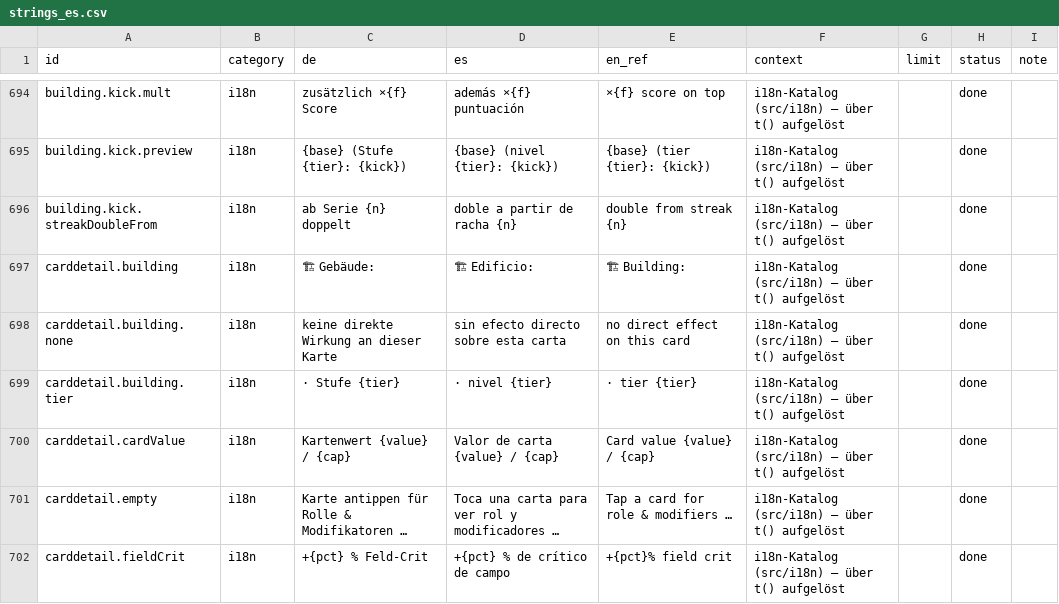
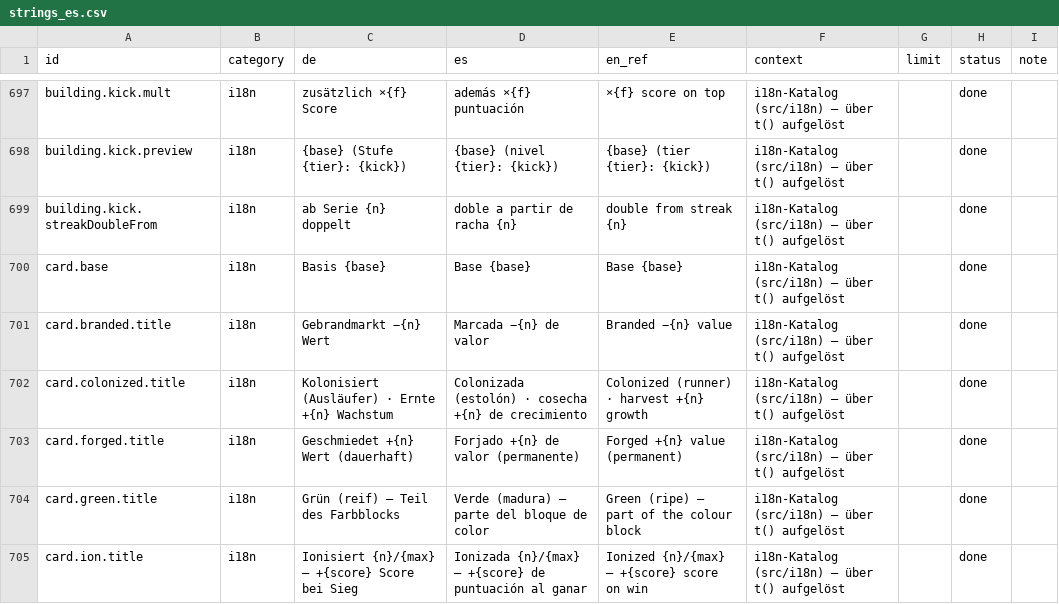
Before and after one commit to GitGudMonkeh/autostich, a CSV file: docs/localization/strings_es.csv, drawn as a sheet; only a part is shown, gaps mark what is left out; the shorter side is filled out with more unchanged rows; the diff covers the shown part only; the diff names each change by its address in the sheet, - before the commit and + after, or states it on an @@ line.

```diff
--- a/docs/localization/strings_es.csv
+++ b/docs/localization/strings_es.csv
+row 700: card.base | i18n | Basis {base} | Base {base} | Base {base} | i18n-Katalog (src/i18n) — über t() aufgelöst |  | done
+row 701: card.branded.title | i18n | Gebrandmarkt −{n} Wert | Marcada −{n} de valor | Branded −{n} value | i18n-Katalog (src/i18n) — über t() aufgelöst |  | done
+row 702: card.colonized.title | i18n | Kolonisiert (Ausläufer) · Ernte +{n} Wachstum | Colonizada (estolón) · cosecha +{n} de crecimiento | Colonized (runner) · harvest +{n} growth | i18n-Katalog (src/i18n) — über t() aufgelöst |  | done
+row 703: card.forged.title | i18n | Geschmiedet +{n} Wert (dauerhaft) | Forjado +{n} de valor (permanente) | Forged +{n} value (permanent) | i18n-Katalog (src/i18n) — über t() aufgelöst |  | done
+row 704: card.green.title | i18n | Grün (reif) — Teil des Farbblocks | Verde (madura) — parte del bloque de color | Green (ripe) — part of the colour block | i18n-Katalog (src/i18n) — über t() aufgelöst |  | done
+row 705: card.ion.title | i18n | Ionisiert {n}/{max} — +{score} Score bei Sieg | Ionizada {n}/{max} — +{score} de puntuación al ganar | Ionized {n}/{max} — +{score} score on win | i18n-Katalog (src/i18n) — über t() aufgelöst |  | done
```
Also changed, not shown: 18 added rows elsewhere in this file, docs/localization/strings_de_pixi_2026-08-15.csv, docs/localization/strings_zh-Hans.csv, 17 other files.
